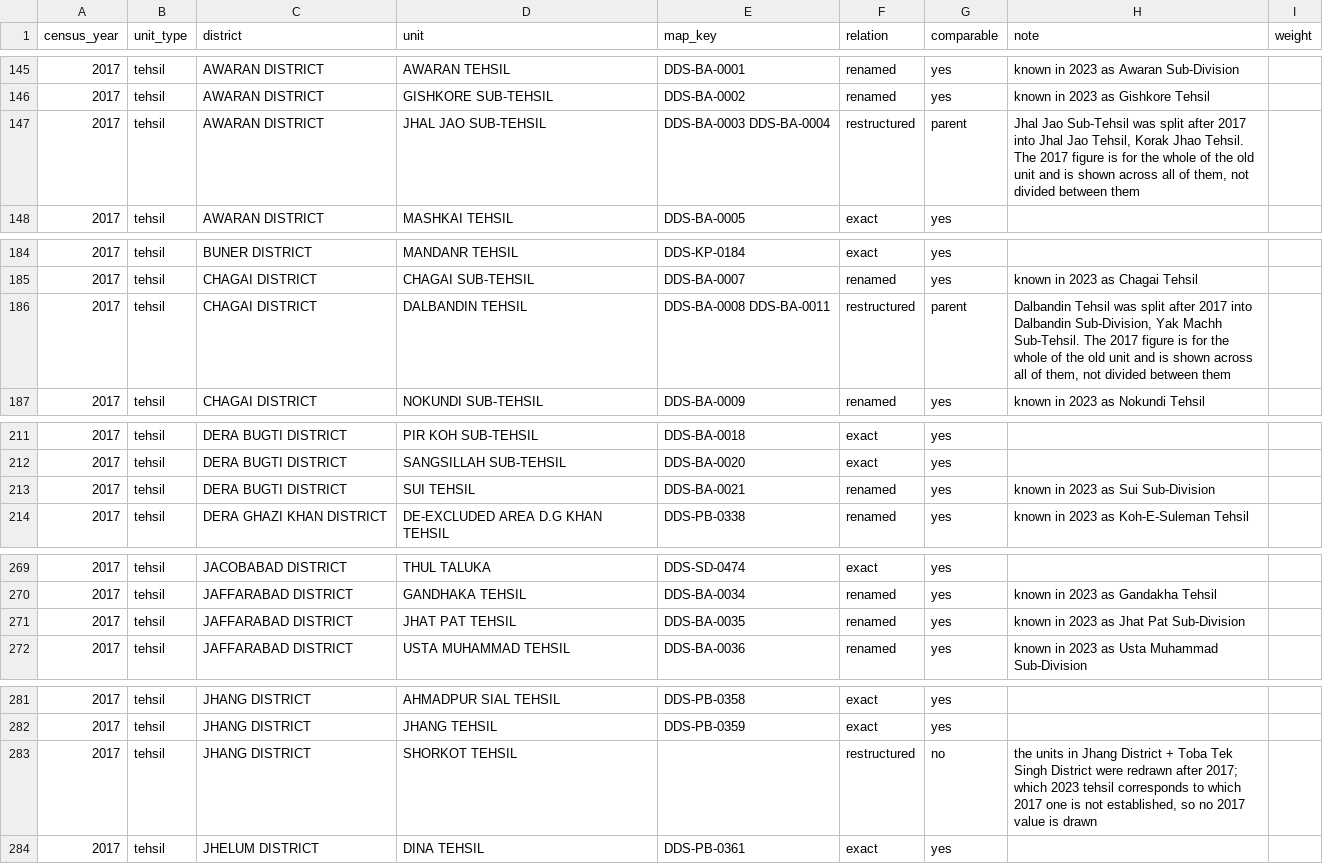
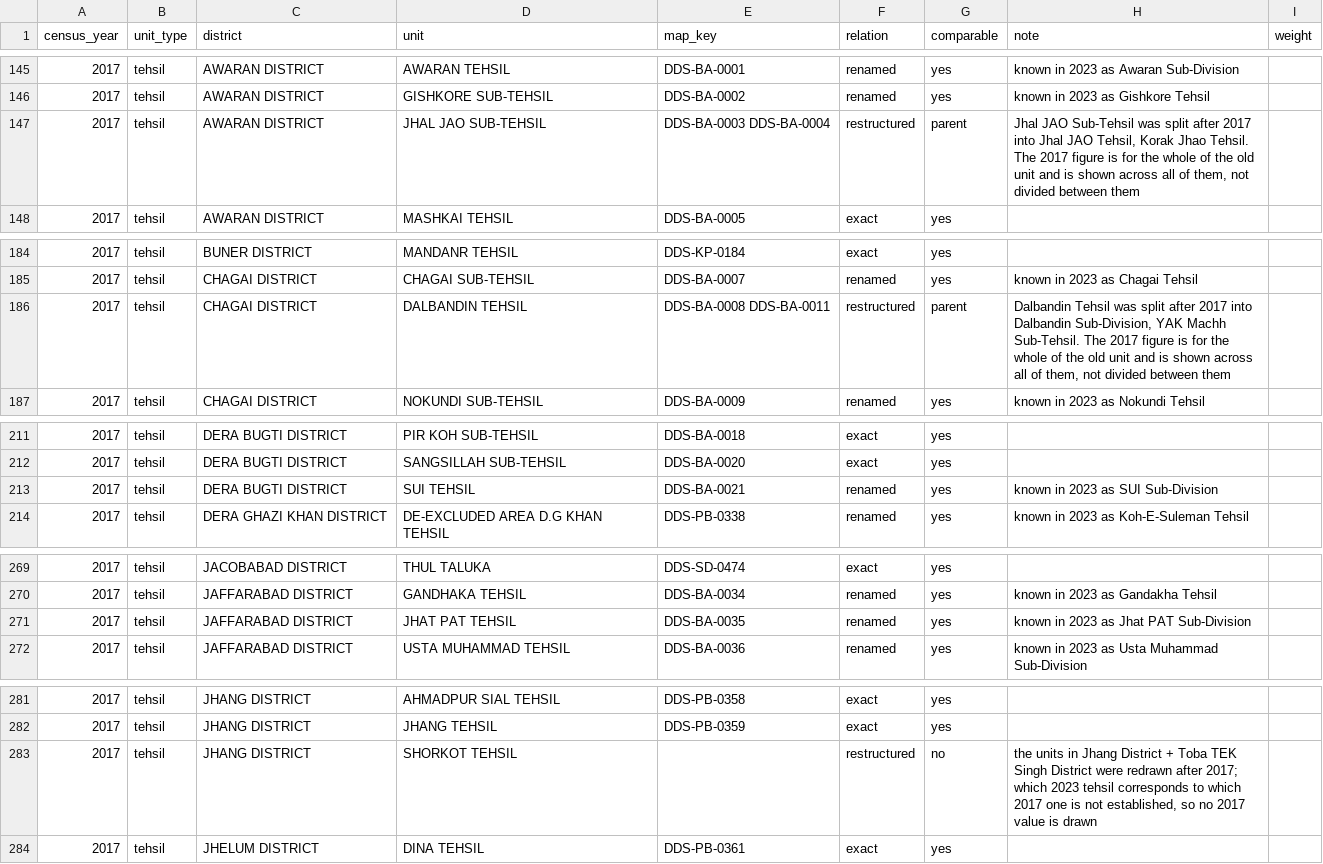
Before and after one commit to hibasameen/datadarbar, a CSV file: etl/census2017/census_unit_map.csv, drawn as a sheet; only a part is shown, gaps mark what is left out; the diff covers the shown part only.

```diff
--- a/etl/census2017/census_unit_map.csv
+++ b/etl/census2017/census_unit_map.csv
@@ -146,3 +146,3 @@ census_year,unit_type,district,unit,map_key,relation,comparable,note,weight
 2017,tehsil,AWARAN DISTRICT,GISHKORE SUB-TEHSIL,DDS-BA-0002,renamed,yes,known in 2023 as Gishkore Tehsil,
-2017,tehsil,AWARAN DISTRICT,JHAL JAO SUB-TEHSIL,DDS-BA-0003 DDS-BA-0004,restructured,parent,"Jhal Jao Sub-Tehsil was split after 2017 into Jhal Jao Tehsil, Korak Jhao Tehsil. The 2017 figure is for the whole of the old unit and is shown across all of them, not divided between them",
+2017,tehsil,AWARAN DISTRICT,JHAL JAO SUB-TEHSIL,DDS-BA-0003 DDS-BA-0004,restructured,parent,"Jhal JAO Sub-Tehsil was split after 2017 into Jhal JAO Tehsil, Korak Jhao Tehsil. The 2017 figure is for the whole of the old unit and is shown across all of them, not divided between them",
 2017,tehsil,AWARAN DISTRICT,MASHKAI TEHSIL,DDS-BA-0005,exact,yes,,
@@ -185,3 +185,3 @@ census_year,unit_type,district,unit,map_key,relation,comparable,note,weight
 2017,tehsil,CHAGAI DISTRICT,CHAGAI SUB-TEHSIL,DDS-BA-0007,renamed,yes,known in 2023 as Chagai Tehsil,
-2017,tehsil,CHAGAI DISTRICT,DALBANDIN TEHSIL,DDS-BA-0008 DDS-BA-0011,restructured,parent,"Dalbandin Tehsil was split after 2017 into Dalbandin Sub-Division, Yak Machh Sub-Tehsil. The 2017 figure is for the whole of the old unit and is shown across all of them, not divided between them",
+2017,tehsil,CHAGAI DISTRICT,DALBANDIN TEHSIL,DDS-BA-0008 DDS-BA-0011,restructured,parent,"Dalbandin Tehsil was split after 2017 into Dalbandin Sub-Division, YAK Machh Sub-Tehsil. The 2017 figure is for the whole of the old unit and is shown across all of them, not divided between them",
 2017,tehsil,CHAGAI DISTRICT,NOKUNDI SUB-TEHSIL,DDS-BA-0009,renamed,yes,known in 2023 as Nokundi Tehsil,
@@ -212,3 +212,3 @@ census_year,unit_type,district,unit,map_key,relation,comparable,note,weight
 2017,tehsil,DERA BUGTI DISTRICT,SANGSILLAH SUB-TEHSIL,DDS-BA-0020,exact,yes,,
-2017,tehsil,DERA BUGTI DISTRICT,SUI TEHSIL,DDS-BA-0021,renamed,yes,known in 2023 as Sui Sub-Division,
+2017,tehsil,DERA BUGTI DISTRICT,SUI TEHSIL,DDS-BA-0021,renamed,yes,known in 2023 as SUI Sub-Division,
 2017,tehsil,DERA GHAZI KHAN DISTRICT,DE-EXCLUDED AREA D.G KHAN TEHSIL,DDS-PB-0338,renamed,yes,known in 2023 as Koh-E-Suleman Tehsil,
@@ -270,3 +270,3 @@ census_year,unit_type,district,unit,map_key,relation,comparable,note,weight
 2017,tehsil,JAFFARABAD DISTRICT,GANDHAKA TEHSIL,DDS-BA-0034,renamed,yes,known in 2023 as Gandakha Tehsil,
-2017,tehsil,JAFFARABAD DISTRICT,JHAT PAT TEHSIL,DDS-BA-0035,renamed,yes,known in 2023 as Jhat Pat Sub-Division,
+2017,tehsil,JAFFARABAD DISTRICT,JHAT PAT TEHSIL,DDS-BA-0035,renamed,yes,known in 2023 as Jhat PAT Sub-Division,
 2017,tehsil,JAFFARABAD DISTRICT,USTA MUHAMMAD TEHSIL,DDS-BA-0036,renamed,yes,known in 2023 as Usta Muhammad Sub-Division,
@@ -282,3 +282,3 @@ census_year,unit_type,district,unit,map_key,relation,comparable,note,weight
 2017,tehsil,JHANG DISTRICT,JHANG TEHSIL,DDS-PB-0359,exact,yes,,
-2017,tehsil,JHANG DISTRICT,SHORKOT TEHSIL,,restructured,no,"the units in Jhang District + Toba Tek Singh District were redrawn after 2017; which 2023 tehsil corresponds to which 2017 one is not established, so no 2017 value is drawn",
+2017,tehsil,JHANG DISTRICT,SHORKOT TEHSIL,,restructured,no,"the units in Jhang District + Toba TEK Singh District were redrawn after 2017; which 2023 tehsil corresponds to which 2017 one is not established, so no 2017 value is drawn",
 2017,tehsil,JHELUM DISTRICT,DINA TEHSIL,DDS-PB-0361,exact,yes,,
```
Also changed, not shown: 28 edited cells elsewhere in this file, 5 other files.
